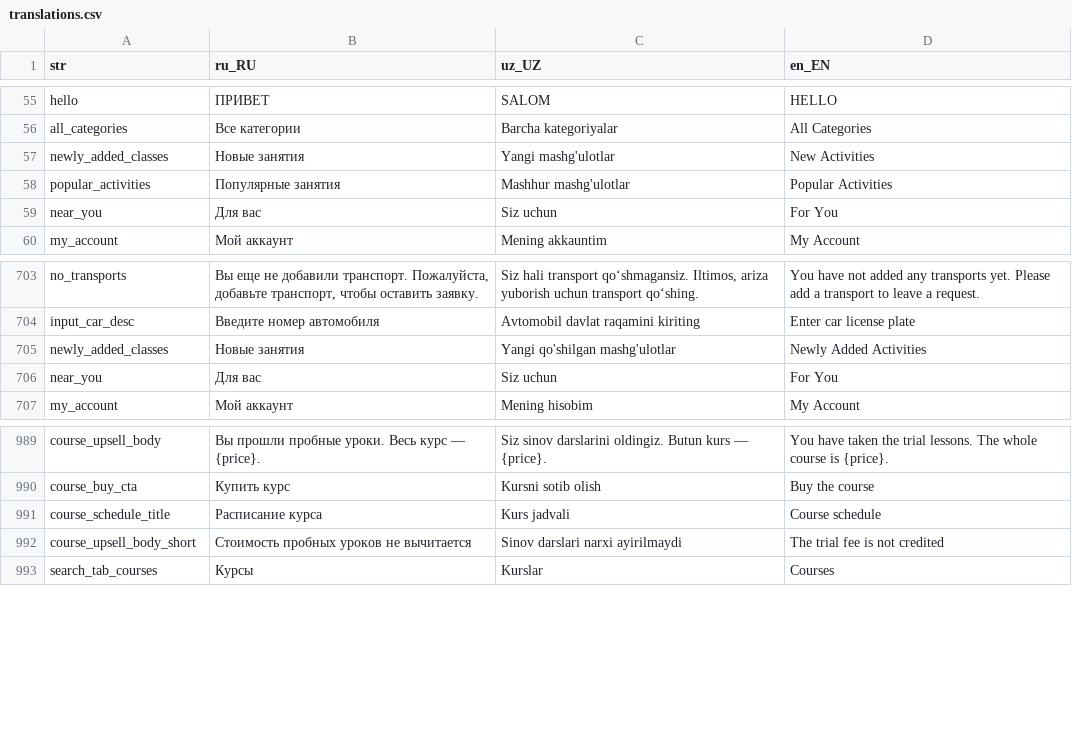
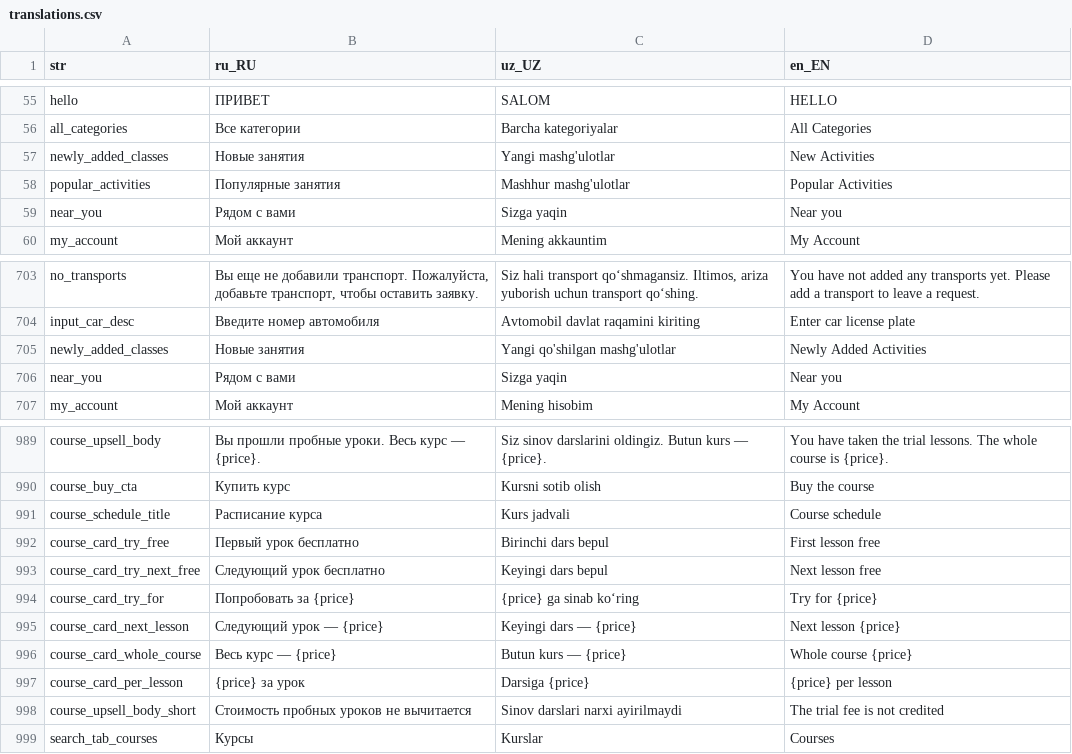
Before and after one commit to LUMI-PASS/lumi-mobile-app, a CSV file: assets/localization/translations.csv, drawn as a sheet; only a part is shown, gaps mark what is left out.

```diff
--- a/assets/localization/translations.csv
+++ b/assets/localization/translations.csv
@@ -58,3 +58,3 @@ newly_added_classes,Новые занятия,Yangi mashg'ulotlar,New Activities
 popular_activities,Популярные занятия,Mashhur mashg'ulotlar,Popular Activities
-near_you,Для вас,Siz uchun,For You
+near_you,Рядом с вами,Sizga yaqin,Near you
 my_account,Мой аккаунт,Mening akkauntim,My Account
@@ -705,3 +705,3 @@ input_car_desc,Введите номер автомобиля,Avtomobil davlat r
 newly_added_classes,Новые занятия,Yangi qo'shilgan mashg'ulotlar,Newly Added Activities
-near_you,Для вас,Siz uchun,For You
+near_you,Рядом с вами,Sizga yaqin,Near you
 my_account,Мой аккаунт,Mening hisobim,My Account
@@ -991,2 +991,8 @@ course_buy_cta,Купить курс,Kursni sotib olish,Buy the course
 course_schedule_title,Расписание курса,Kurs jadvali,Course schedule
+course_card_try_free,Первый урок бесплатно,Birinchi dars bepul,First lesson free
+course_card_try_next_free,Следующий урок бесплатно,Keyingi dars bepul,Next lesson free
+course_card_try_for,Попробовать за {price},{price} ga sinab ko‘ring,Try for {price}
+course_card_next_lesson,Следующий урок — {price},Keyingi dars — {price},Next lesson {price}
+course_card_whole_course,Весь курс — {price},Butun kurs — {price},Whole course {price}
+course_card_per_lesson,{price} за урок,Darsiga {price},{price} per lesson
 course_upsell_body_short,Стоимость пробных уроков не вычитается,Sinov darslari narxi ayirilmaydi,The trial fee is not credited
```
Also changed, not shown: 6 other files.
